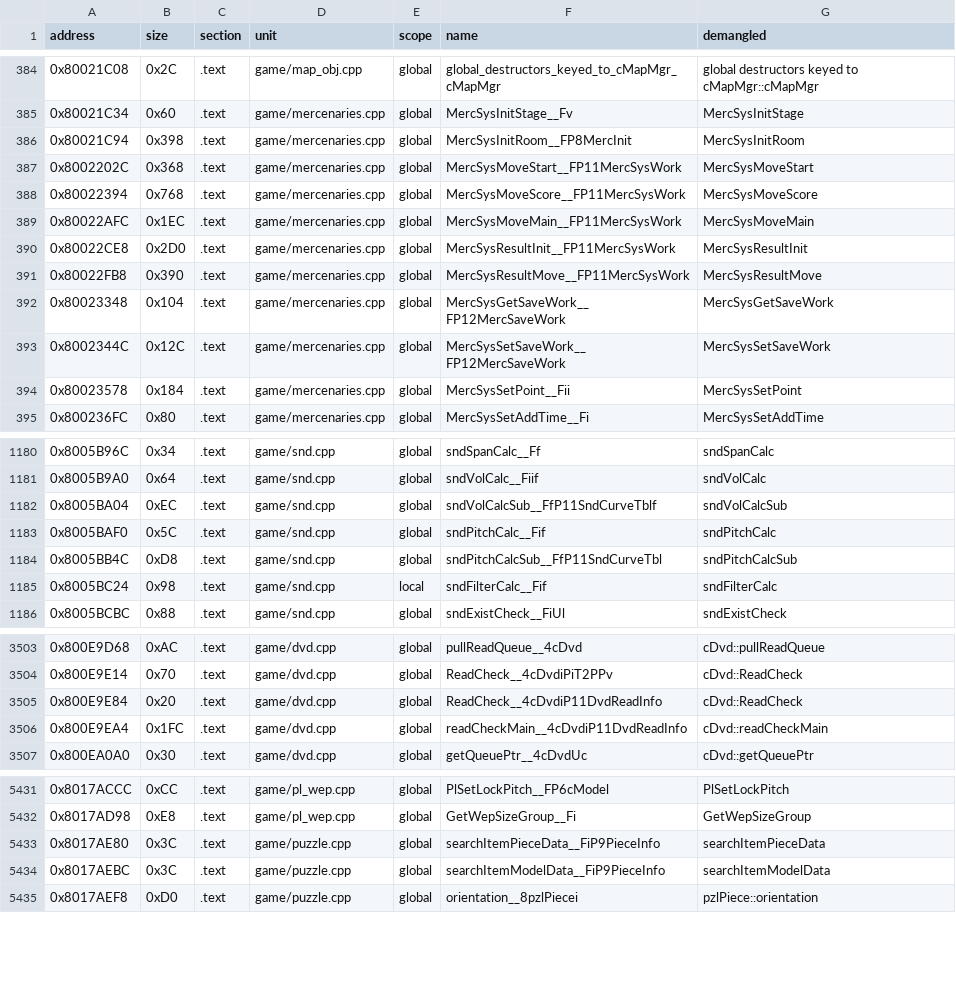
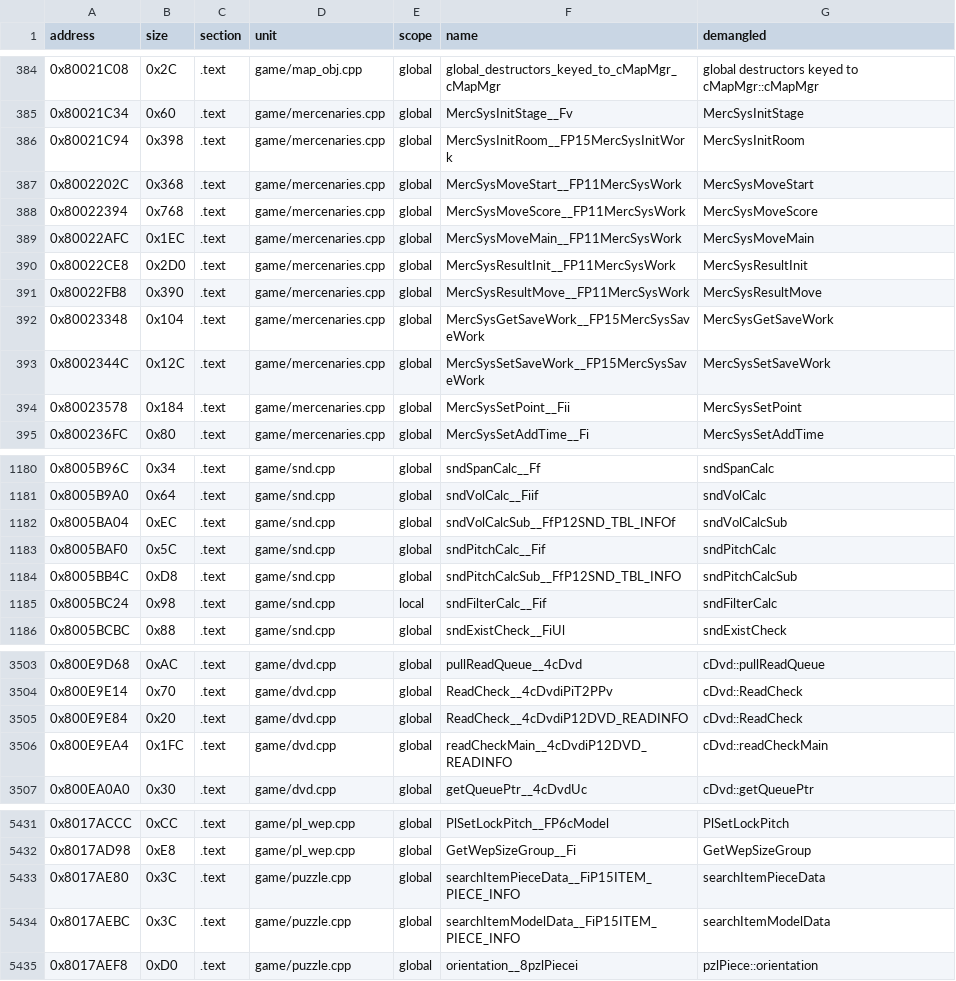
Before and after one commit to Andiweli/RE4, a TSV file: config/G4BE08/sym_map.tsv, drawn as a sheet; only a part is shown, gaps mark what is left out; the diff covers the shown part only.

Commit message:
dvd.h: rename structs and fields to match PS2
Struct names (PS2's real names, confirmed field-for-field before renaming):
- DvdReadInfo -> DVD_READINFO
- MercSaveWork -> MercSysSaveWork, MercInit -> MercSysInitWork
- PieceInfo -> ITEM_PIECE_INFO
- SndCurveTbl -> SND_TBL_INFO
- EspLightList -> ESP_LIGHT_ENV
- SceElevatorData -> ElevatorParam (6 per-room local copies)
- SceItemEvent -> cItemEvent
- SceCond -> SCE_EXEC_PRIM

Fields, once the struct names matched, checked those against PS2 too:
- ESP_LIGHT_ENV: p -> LightData, num -> Light_num
- DVD_READINFO: addr -> start_addr, size -> read_size, mramSize ->
  mram_readsize, aramSize -> aram_readsize (scoped to the two actual
  DVD_READINFO locals; left cDvdQueue's own same-named mramSize/
  aramSize members alone, a different struct entirely)
- SND_TBL_INFO: e -> data (scoped to the SND_TBL_INFO* locals; left
  SndRndTbl's own unrelated ->e alone)
- cItemEvent: flag -> open_flag, atNo -> sce_at, cut -> cam_no,
  item -> item_at, arg -> param
- ElevatorParam: dir -> mode, objId -> smdId, pos -> elPos, plRot ->
  plAng, cut -> camNo, seStart -> sndNo, seStop -> sndStop, jumpRot
  -> jumpAng, room -> roomNo, across all 6 copies; scoped by the
  cItemEvent/ElevatorParam split since sce_com.cpp's SceElevator and
  SceExecItemEvent both use a field called `cut` on two different
  structs
- SCE_EXEC_PRIM: next -> tag, prio -> level, flag -> kind, type ->
  cond, arg -> param, and the field already called param -> value
  (PS2's real slot at 0x10); renamed through a temp placeholder so
  the param<->value swap didn't clobber itself mid-substitution
- SCE_EXEC_PRIM's value field stays void*, not PS2's uint32: it's
  cast to cEm*/a function pointer/etc depending on cond, a real
  pointer in active use, not just an unused slot

```diff
--- a/config/G4BE08/sym_map.tsv
+++ b/config/G4BE08/sym_map.tsv
@@ -385,3 +385,3 @@ address	size	section	unit	scope	name	demangled
 0x80021C34	0x60	.text	game/mercenaries.cpp	global	MercSysInitStage__Fv	MercSysInitStage
-0x80021C94	0x398	.text	game/mercenaries.cpp	global	MercSysInitRoom__FP8MercInit	MercSysInitRoom
+0x80021C94	0x398	.text	game/mercenaries.cpp	global	MercSysInitRoom__FP15MercSysInitWork	MercSysInitRoom
 0x8002202C	0x368	.text	game/mercenaries.cpp	global	MercSysMoveStart__FP11MercSysWork	MercSysMoveStart
@@ -391,4 +391,4 @@ address	size	section	unit	scope	name	demangled
 0x80022FB8	0x390	.text	game/mercenaries.cpp	global	MercSysResultMove__FP11MercSysWork	MercSysResultMove
-0x80023348	0x104	.text	game/mercenaries.cpp	global	MercSysGetSaveWork__FP12MercSaveWork	MercSysGetSaveWork
-0x8002344C	0x12C	.text	game/mercenaries.cpp	global	MercSysSetSaveWork__FP12MercSaveWork	MercSysSetSaveWork
+0x80023348	0x104	.text	game/mercenaries.cpp	global	MercSysGetSaveWork__FP15MercSysSaveWork	MercSysGetSaveWork
+0x8002344C	0x12C	.text	game/mercenaries.cpp	global	MercSysSetSaveWork__FP15MercSysSaveWork	MercSysSetSaveWork
 0x80023578	0x184	.text	game/mercenaries.cpp	global	MercSysSetPoint__Fii	MercSysSetPoint
@@ -1181,5 +1181,5 @@ address	size	section	unit	scope	name	demangled
 0x8005B9A0	0x64	.text	game/snd.cpp	global	sndVolCalc__Fiif	sndVolCalc
-0x8005BA04	0xEC	.text	game/snd.cpp	global	sndVolCalcSub__FfP11SndCurveTblf	sndVolCalcSub
+0x8005BA04	0xEC	.text	game/snd.cpp	global	sndVolCalcSub__FfP12SND_TBL_INFOf	sndVolCalcSub
 0x8005BAF0	0x5C	.text	game/snd.cpp	global	sndPitchCalc__Fif	sndPitchCalc
-0x8005BB4C	0xD8	.text	game/snd.cpp	global	sndPitchCalcSub__FfP11SndCurveTbl	sndPitchCalcSub
+0x8005BB4C	0xD8	.text	game/snd.cpp	global	sndPitchCalcSub__FfP12SND_TBL_INFO	sndPitchCalcSub
 0x8005BC24	0x98	.text	game/snd.cpp	local	sndFilterCalc__Fif	sndFilterCalc
@@ -3504,4 +3504,4 @@ address	size	section	unit	scope	name	demangled
 0x800E9E14	0x70	.text	game/dvd.cpp	global	ReadCheck__4cDvdiPiT2PPv	cDvd::ReadCheck
-0x800E9E84	0x20	.text	game/dvd.cpp	global	ReadCheck__4cDvdiP11DvdReadInfo	cDvd::ReadCheck
-0x800E9EA4	0x1FC	.text	game/dvd.cpp	global	readCheckMain__4cDvdiP11DvdReadInfo	cDvd::readCheckMain
+0x800E9E84	0x20	.text	game/dvd.cpp	global	ReadCheck__4cDvdiP12DVD_READINFO	cDvd::ReadCheck
+0x800E9EA4	0x1FC	.text	game/dvd.cpp	global	readCheckMain__4cDvdiP12DVD_READINFO	cDvd::readCheckMain
 0x800EA0A0	0x30	.text	game/dvd.cpp	global	getQueuePtr__4cDvdUc	cDvd::getQueuePtr
@@ -5432,4 +5432,4 @@ address	size	section	unit	scope	name	demangled
 0x8017AD98	0xE8	.text	game/pl_wep.cpp	global	GetWepSizeGroup__Fi	GetWepSizeGroup
-0x8017AE80	0x3C	.text	game/puzzle.cpp	global	searchItemPieceData__FiP9PieceInfo	searchItemPieceData
-0x8017AEBC	0x3C	.text	game/puzzle.cpp	global	searchItemModelData__FiP9PieceInfo	searchItemModelData
+0x8017AE80	0x3C	.text	game/puzzle.cpp	global	searchItemPieceData__FiP15ITEM_PIECE_INFO	searchItemPieceData
+0x8017AEBC	0x3C	.text	game/puzzle.cpp	global	searchItemModelData__FiP15ITEM_PIECE_INFO	searchItemModelData
 0x8017AEF8	0xD0	.text	game/puzzle.cpp	global	orientation__8pzlPiecei	pzlPiece::orientation
```
Also changed, not shown: 4 edited cells elsewhere in this file, 32 other files.
